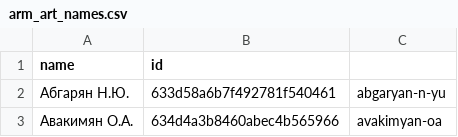
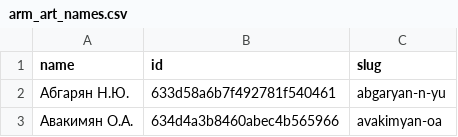
Before and after one commit to sologuboved/arcult, a CSV file: arm_art_names.csv, drawn as a sheet; only a part is shown.

```diff
--- a/arm_art_names.csv
+++ b/arm_art_names.csv
@@ -1,2 +1,2 @@
-name,id
+name,id,slug
 Абгарян Н.Ю.,633d58a6b7f492781f540461,abgaryan-n-yu
```
Also changed, not shown: 1 other file.
